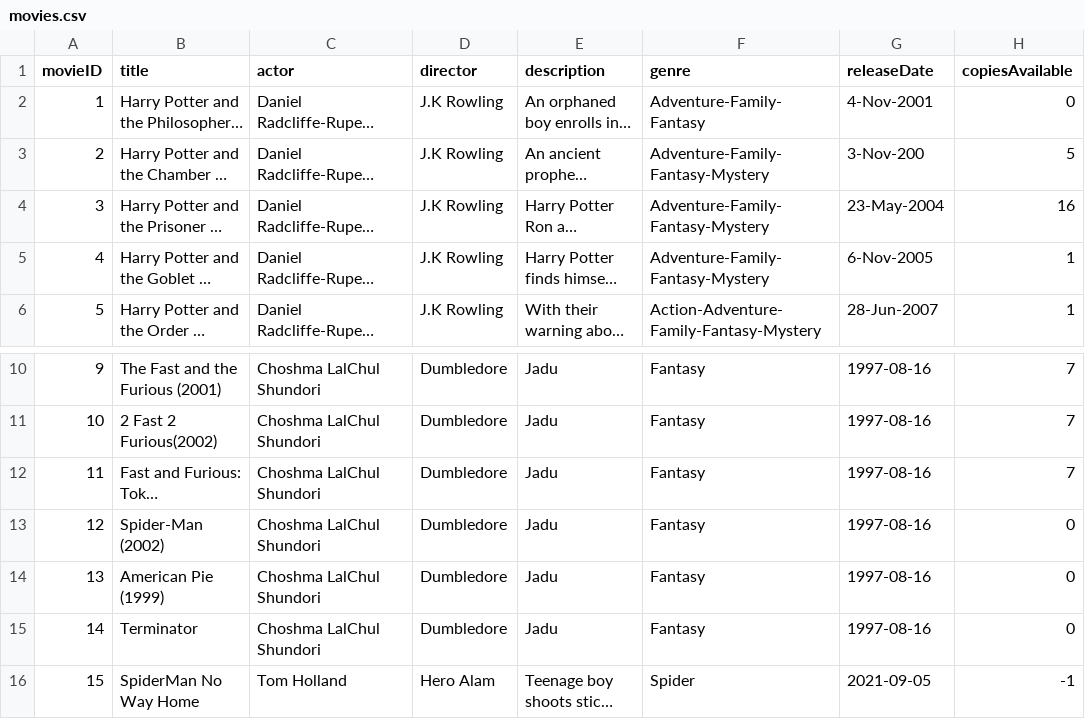
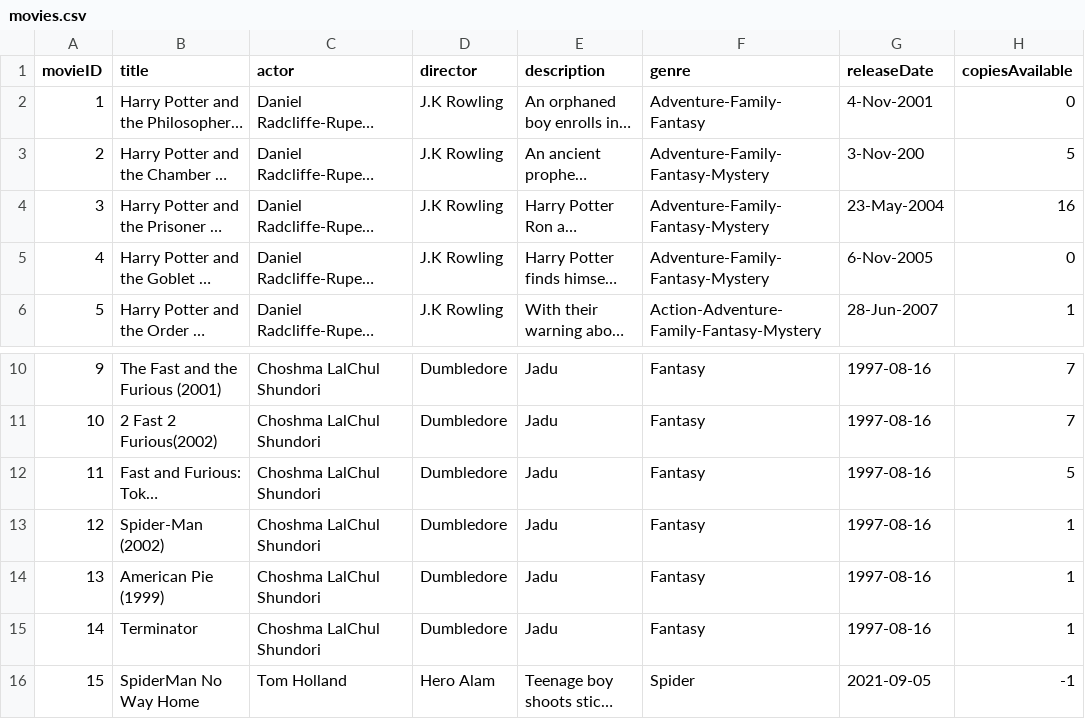
Before and after one commit to shifata/retailManagement, a CSV file: src/main/java/database/movies.csv, drawn as a sheet; only a part is shown, gaps mark what is left out; long unchanged cells end in …; the diff names each change by its address in the sheet, - before the commit and + after, or states it on an @@ line.

```diff
--- a/src/main/java/database/movies.csv
+++ b/src/main/java/database/movies.csv
-H5 (copiesAvailable): 1
+H5 (copiesAvailable): 0
-H12 (copiesAvailable): 7
+H12 (copiesAvailable): 5
-H13:H15 (copiesAvailable): 0
+H13:H15 (copiesAvailable): 1
```
Also changed, not shown: src/main/java/database/orders.csv, src/main/java/database/users.csv, 13 other files.
